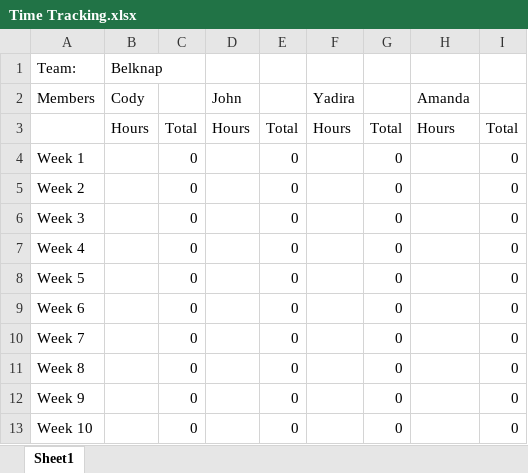
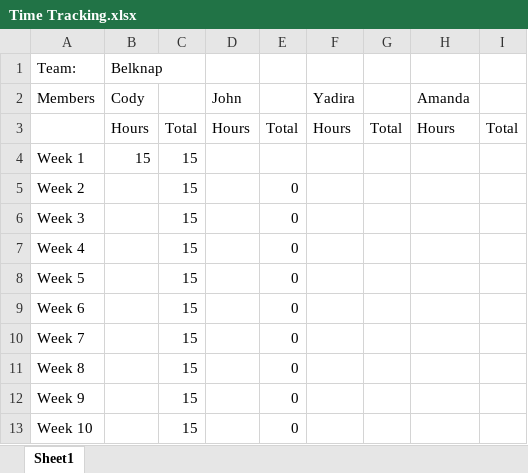
Before and after one commit to insidmal/CCS-Capstone, an Excel workbook: Docs/Time Tracking.xlsx, sheet Sheet1, drawn as a sheet; values as stored, in another font and other column widths than the file's, no borders; charts and pictures not drawn; the diff names each change by its address in the sheet, - before the commit and + after, or states it on an @@ line.

Commit message:
time worked

```diff
--- a/Docs/Time Tracking.xlsx (sheet Sheet1)
+++ b/Docs/Time Tracking.xlsx (sheet Sheet1)
-B4: (empty)
+B4: 15
-C4:C13: 0
+C4:C13: 15
-E4: 0
+E4: (empty)
-G4:G13: 0
+G4:G13: (empty)
-I4:I13: 0
+I4:I13: (empty)
```
Also changed, not shown: charts or pictures.
